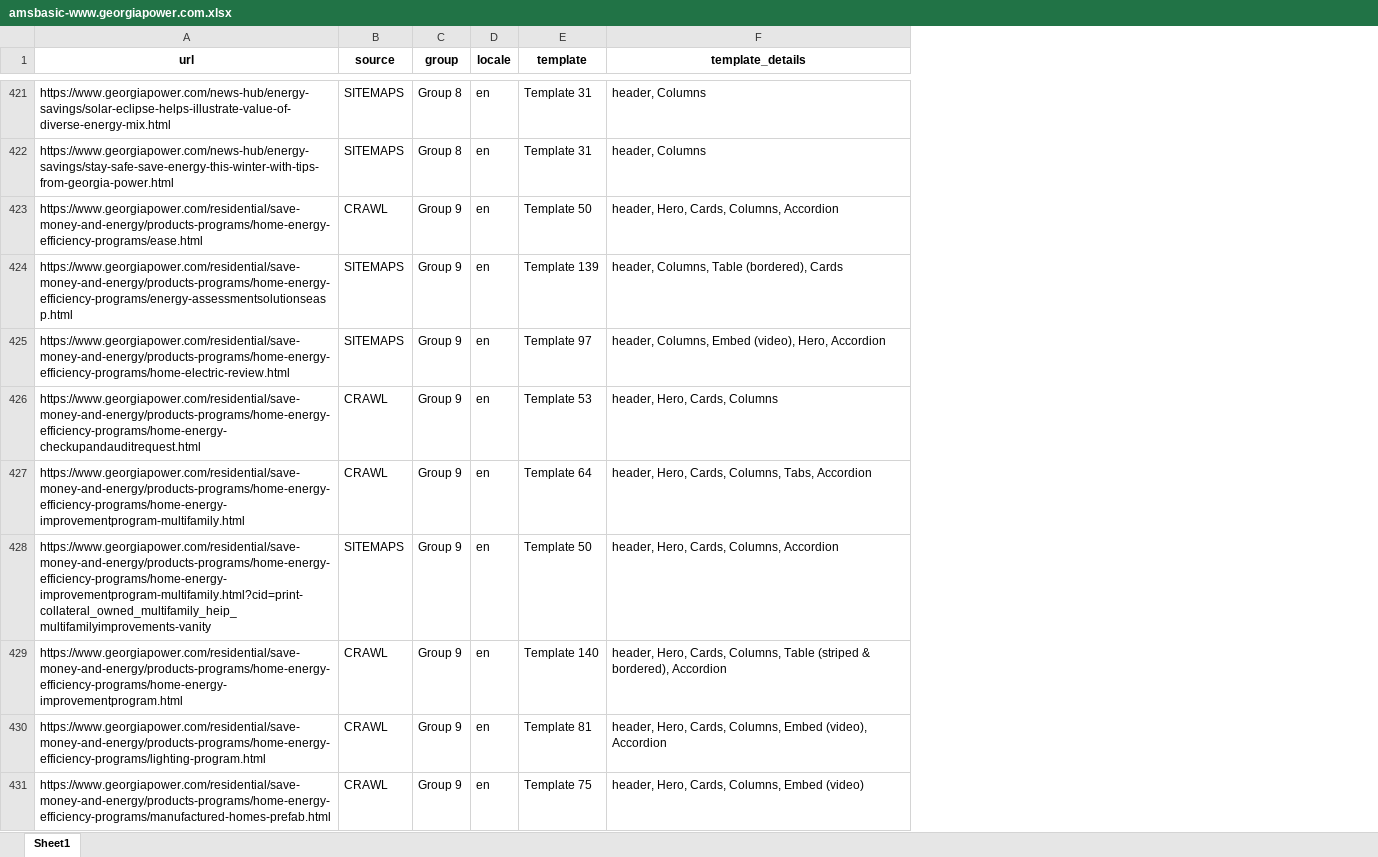
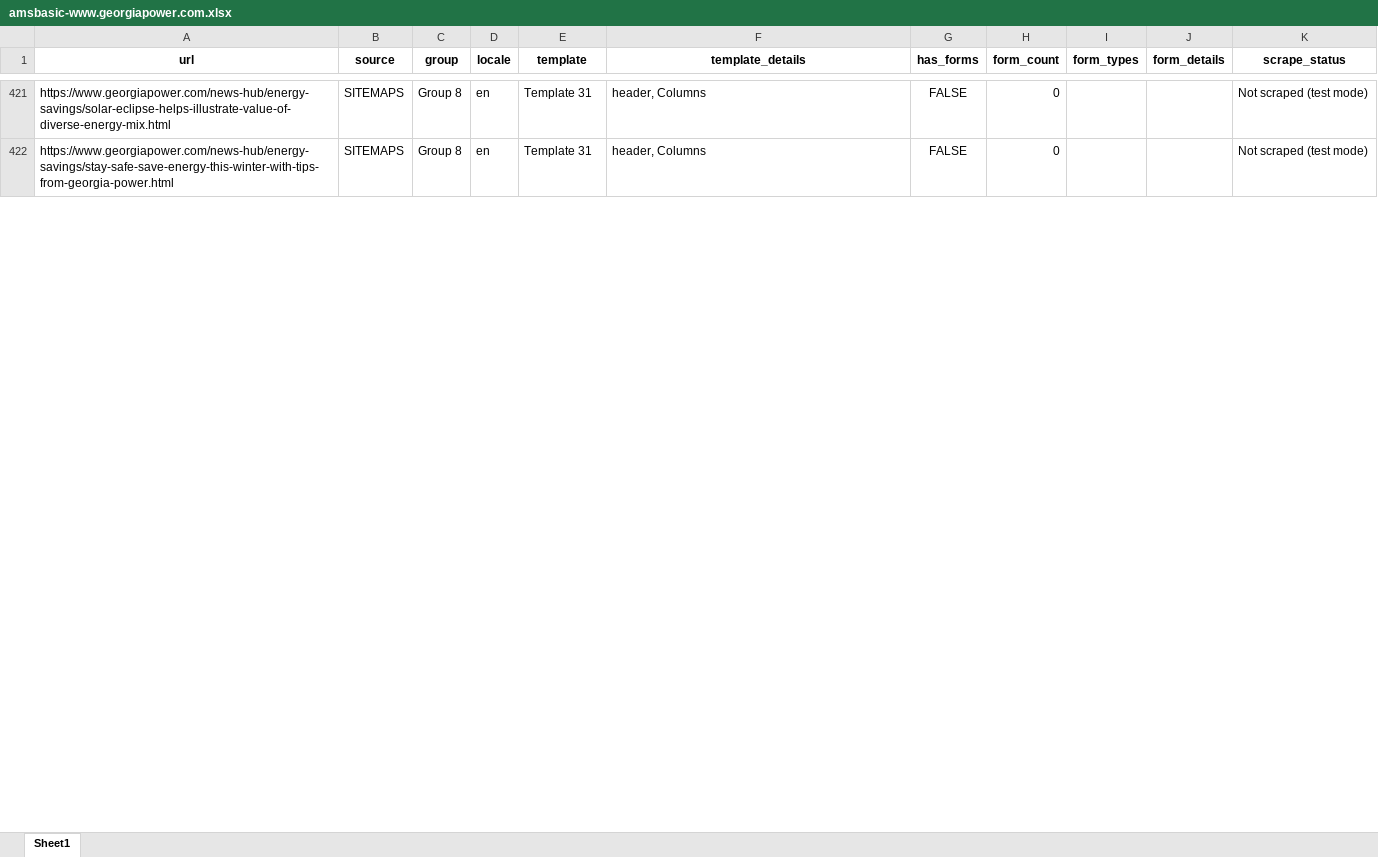
Before and after one commit to meejain/url-pattern-grouper-agent, an Excel workbook: basic_scoping/Southern Company Services/amsbasic-www.georgiapower.com.xlsx, sheet Sheet1, drawn as a sheet; only a part is shown, gaps mark what is left out; values as stored, in another font and other column widths than the file's, no borders; removed rows and columns are numbered as before the commit, all else as after; the diff covers the shown part only; the diff names each change by its address in the sheet, - before the commit and + after, or states it on an @@ line.

Commit message:
Adding the logic of getting forms

```diff
--- a/basic_scoping/Southern Company Services/amsbasic-www.georgiapower.com.xlsx (sheet Sheet1)
+++ b/basic_scoping/Southern Company Services/amsbasic-www.georgiapower.com.xlsx (sheet Sheet1)
+column G (has_forms), rows 421-422: FALSE | FALSE
+column H (form_count), rows 421-422: 0 | 0
+column I (form_types), empty
+column J (form_details), empty
+column K (scrape_status), rows 421-422: Not scraped (test mode) | Not scraped (test mode)
-row 423: https://www.georgiapower.com/residential/save-money-and-energy/products-programs/home-energy-efficiency-programs/ease.html | CRAWL | Group 9 | en | Template 50 | header, Hero, Cards, Columns, Accordion
-row 424: https://www.georgiapower.com/residential/save-money-and-energy/products-programs/home-energy-efficiency-programs/energy-assessmentsolutionseasp.html | SITEMAPS | Group 9 | en | Template 139 | header, Columns, Table (bordered), Cards
-row 425: https://www.georgiapower.com/residential/save-money-and-energy/products-programs/home-energy-efficiency-programs/home-electric-review.html | SITEMAPS | Group 9 | en | Template 97 | header, Columns, Embed (video), Hero, Accordion
-row 426: https://www.georgiapower.com/residential/save-money-and-energy/products-programs/home-energy-efficiency-programs/home-energy-checkupandauditrequest.html | CRAWL | Group 9 | en | Template 53 | header, Hero, Cards, Columns
-row 427: https://www.georgiapower.com/residential/save-money-and-energy/products-programs/home-energy-efficiency-programs/home-energy-improvementprogram-multifamily.html | CRAWL | Group 9 | en | Template 64 | header, Hero, Cards, Columns, Tabs, Accordion
-row 428: https://www.georgiapower.com/residential/save-money-and-energy/products-programs/home-energy-efficiency-programs/home-energy-improvementprogram-multifamily.html?cid=print-collateral_owned_multifamily_heip_multifamilyimprovements-vanity | SITEMAPS | Group 9 | en | Template 50 | header, Hero, Cards, Columns, Accordion
-row 429: https://www.georgiapower.com/residential/save-money-and-energy/products-programs/home-energy-efficiency-programs/home-energy-improvementprogram.html | CRAWL | Group 9 | en | Template 140 | header, Hero, Cards, Columns, Table (striped & bordered), Accordion
-row 430: https://www.georgiapower.com/residential/save-money-and-energy/products-programs/home-energy-efficiency-programs/lighting-program.html | CRAWL | Group 9 | en | Template 81 | header, Hero, Cards, Columns, Embed (video), Accordion
-row 431: https://www.georgiapower.com/residential/save-money-and-energy/products-programs/home-energy-efficiency-programs/manufactured-homes-prefab.html | CRAWL | Group 9 | en | Template 75 | header, Hero, Cards, Columns, Embed (video)
```
Also changed, not shown: 36 added rows, 27 removed rows and 165 edited cells elsewhere in this sheet, 3 other files.
